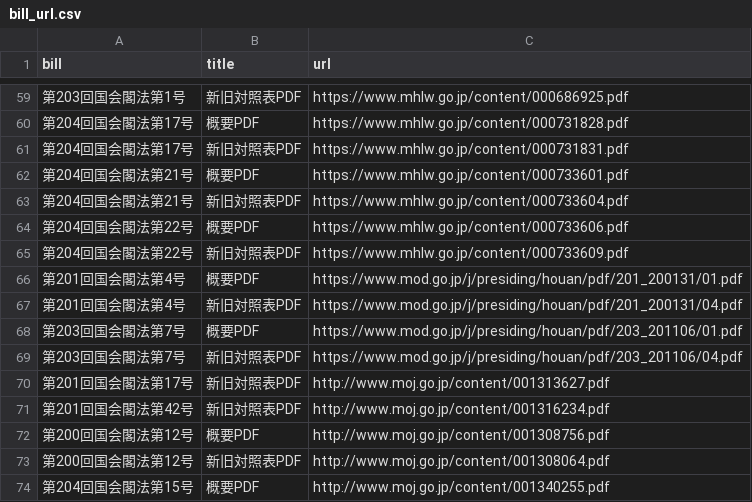
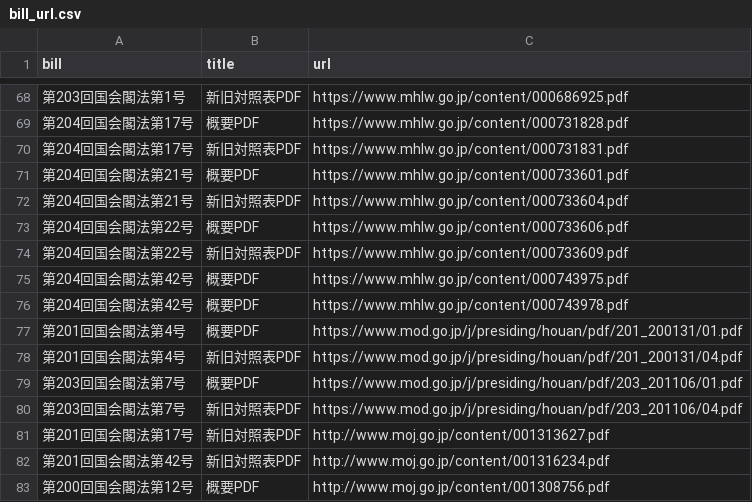
Before and after one commit to politylink/politylink-tools, a CSV file: data/bill_url.csv, drawn as a sheet; only a part is shown, gaps mark what is left out; the shorter side is filled out with more unchanged rows; the diff covers the shown part only; the diff names each change by its address in the sheet, - before the commit and + after, or states it on an @@ line.

```diff
--- a/data/bill_url.csv
+++ b/data/bill_url.csv
+row 75: 第204回国会閣法第42号 | 概要PDF | https://www.mhlw.go.jp/content/000743975.pdf
+row 76: 第204回国会閣法第42号 | 概要PDF | https://www.mhlw.go.jp/content/000743978.pdf
```
Also changed, not shown: 17 added rows elsewhere in this file, data/link.csv.
